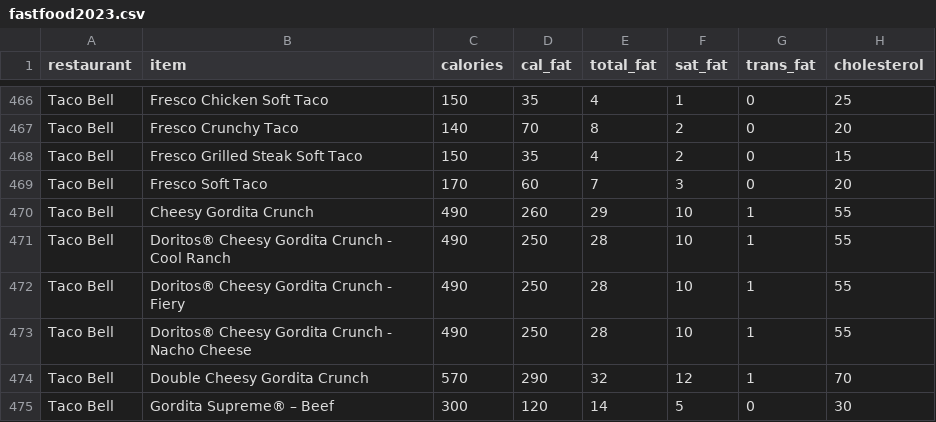
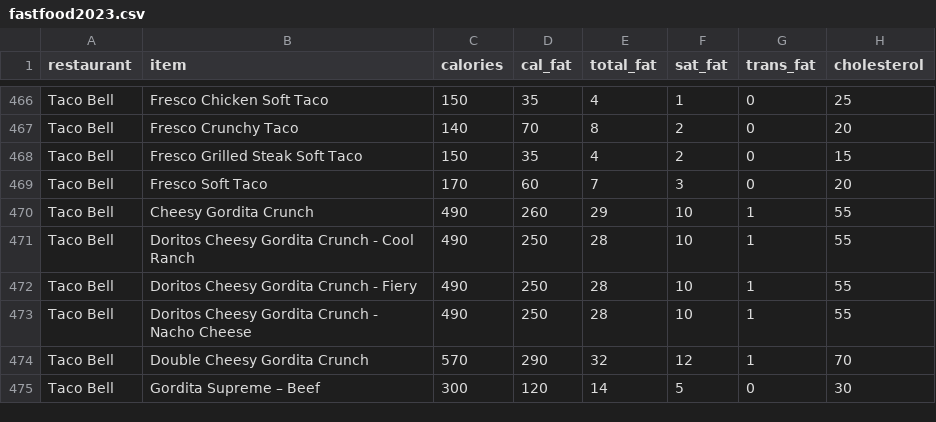
Before and after one commit to ericsonga/APCSAReview, a CSV file: _static/datasets/fastfood2023.csv, drawn as a sheet; only a part is shown, gaps mark what is left out; the diff covers the shown part only; the diff names each change by its address in the sheet, - before the commit and + after, or states it on an @@ line.

```diff
--- a/_static/datasets/fastfood2023.csv
+++ b/_static/datasets/fastfood2023.csv
-B471 (item): Doritos® Cheesy Gordita Crunch - Cool Ranch
+B471 (item): Doritos Cheesy Gordita Crunch - Cool Ranch
-B472 (item): Doritos® Cheesy Gordita Crunch - Fiery
+B472 (item): Doritos Cheesy Gordita Crunch - Fiery
-B473 (item): Doritos® Cheesy Gordita Crunch - Nacho Cheese
+B473 (item): Doritos Cheesy Gordita Crunch - Nacho Cheese
-B475 (item): Gordita Supreme® – Beef
+B475 (item): Gordita Supreme – Beef
```
Also changed, not shown: 34 edited cells elsewhere in this file, 1 other file.
